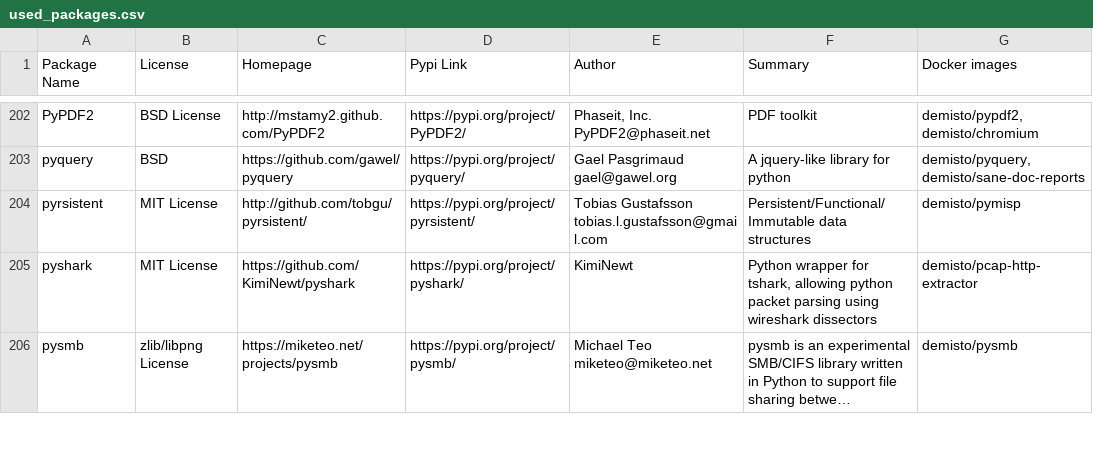
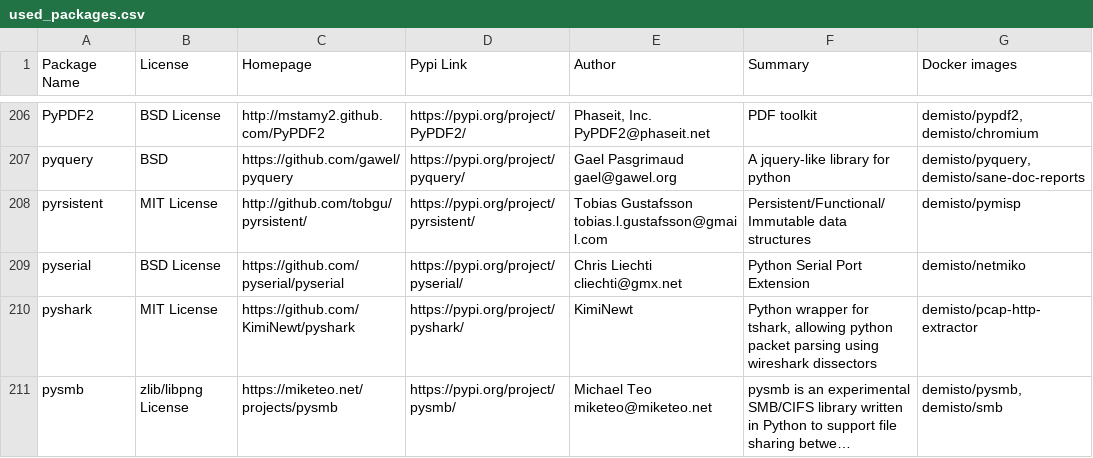
Before and after one commit to yalonso7/dockerfiles, a CSV file: used_packages.csv, drawn as a sheet; only a part is shown, gaps mark what is left out; long unchanged cells end in …; addresses are those after the commit; the diff covers the shown part only; the diff names each change by its address in the sheet, - before the commit and + after, or states it on an @@ line.

Commit message:
Fri Apr 24 01:01:48 UTC 2020: automatic docker repository update

```diff
--- a/used_packages.csv
+++ b/used_packages.csv
+row 209: pyserial | BSD License | https://github.com/pyserial/pyserial | https://pypi.org/project/pyserial/ | Chris Liechti cliechti@gmx.net | Python Serial Port Extension | demisto/netmiko
-G211 (Docker images): demisto/pysmb
+G211 (Docker images): demisto/pysmb, demisto/smb
```
Also changed, not shown: 6 added rows and 26 edited cells elsewhere in this file, 7 other files.
